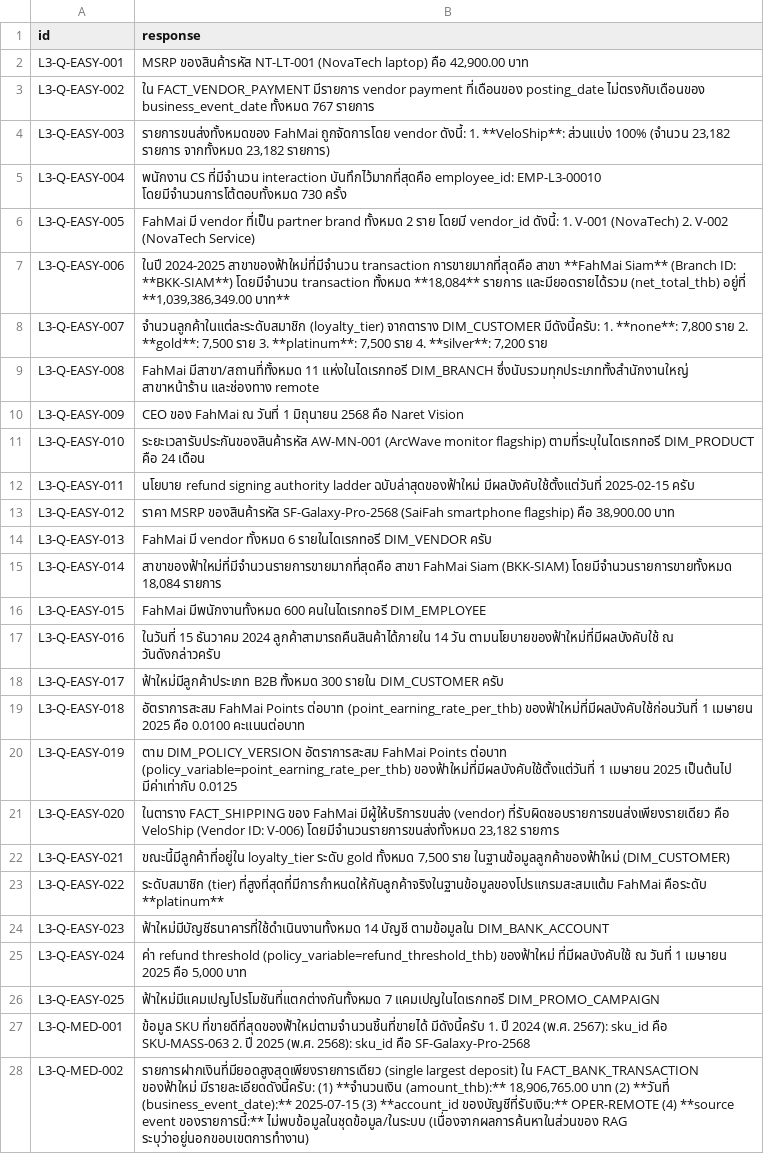
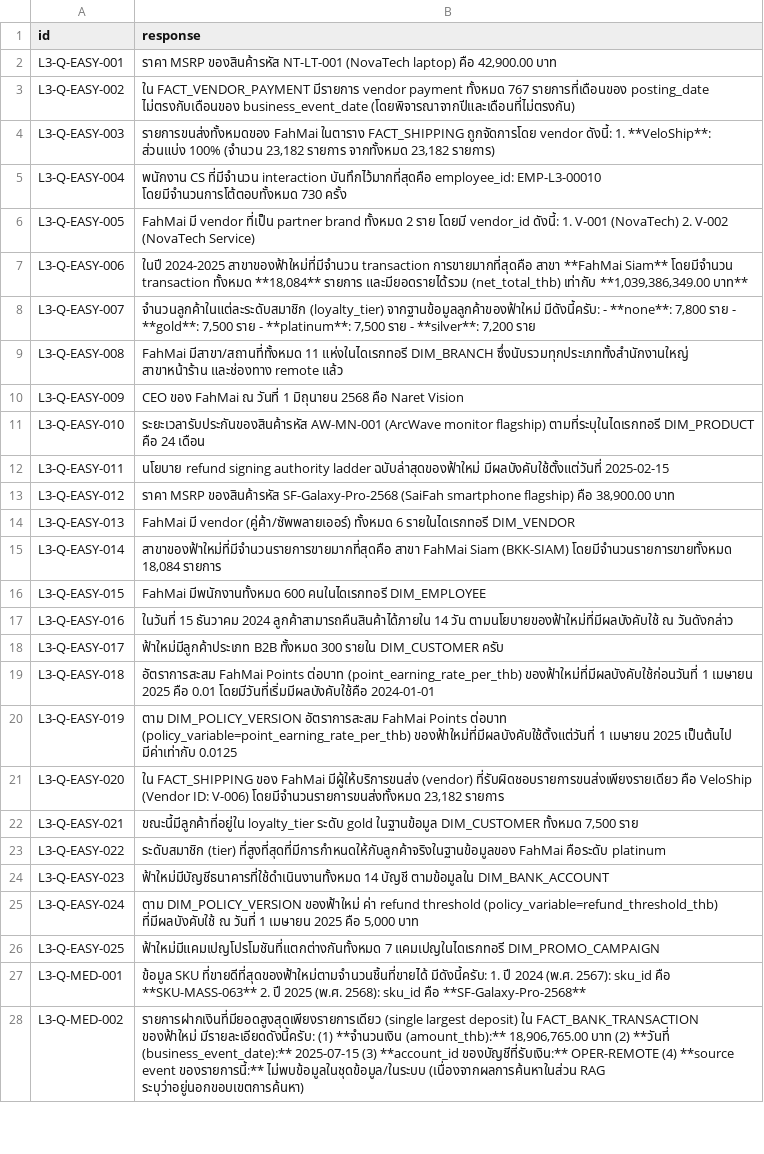
Before and after one commit to Kittipong-Dev/Fah_mai, a CSV file: submission.csv, drawn as a sheet; only a part is shown; the diff covers the shown part only; the diff names each change by its address in the sheet, - before the commit and + after, or states it on an @@ line.

```diff
--- a/submission.csv
+++ b/submission.csv
-B2 (response): MSRP ของสินค้ารหัส…
+B2 (response): ราคา MSRP ของสินค้ารหัส…
-B3 (response): …vendor payment ที่เดือนของ posting_date ไม่ตรงกับเดือนของ business_event_date ทั้งหมด 767 รายการ
+B3 (response): …vendor payment ทั้งหมด 767 รายการที่เดือนของ posting_date ไม่ตรงกับเดือนของ business_event_date (โดยพิจารณาจากปีและเดือนที่ไม่ตรงกัน)
-B4 (response): รายการขนส่งทั้งหมดของ FahMai ถูกจัดการโดย vendor…
+B4 (response): รายการขนส่งทั้งหมดของ FahMai ในตาราง FACT_SHIPPING ถูกจัดการโดย vendor…
-B7 (response): …**FahMai Siam** (Branch ID: **BKK-SIAM**) โดยมีจำนวน transaction ทั้งหมด **18,084** รายการ และมียอดรายได้รวม (net_total_thb) อยู่ที่ **1,039,386,349.00 บาท**
+B7 (response): …**FahMai Siam** โดยมีจำนวน transaction ทั้งหมด **18,084** รายการ และมียอดรายได้รวม (net_total_thb) เท่ากับ **1,039,386,349.00 บาท**
-B8 (response): จำนวนลูกค้าในแต่ละระดับสมาชิก (loyalty_tier) จากตาราง DIM_CUSTOMER มีดังนี้ครับ: 1. **none**: 7,800 ราย 2. **gold**: 7,500 ราย 3. **platinum**: 7,500 ราย 4. **silver**: 7,200…
+B8 (response): จำนวนลูกค้าในแต่ละระดับสมาชิก (loyalty_tier) จากฐานข้อมูลลูกค้าของฟ้าใหม่ มีดังนี้ครับ: - **none**: 7,800 ราย - **gold**: 7,500 ราย - **platinum**: 7,500 ราย - **silver**: 7,200…
-B9 (response): …และช่องทาง remote
+B9 (response): …และช่องทาง remote แล้ว
-B12 (response): …มีผลบังคับใช้ตั้งแต่วันที่ 2025-02-15 ครับ
+B12 (response): …มีผลบังคับใช้ตั้งแต่วันที่ 2025-02-15
-B14 (response): …มี vendor ทั้งหมด 6 รายในไดเรกทอรี DIM_VENDOR ครับ
+B14 (response): …มี vendor (คู่ค้า/ซัพพลายเออร์) ทั้งหมด 6 รายในไดเรกทอรี DIM_VENDOR
-B17 (response): …ตามนโยบายของฟ้าใหม่ที่มีผลบังคับใช้ ณ วันดังกล่าวครับ
+B17 (response): …ตามนโยบายของฟ้าใหม่ที่มีผลบังคับใช้ ณ วันดังกล่าว
-B19 (response): …2025 คือ 0.0100 คะแนนต่อบาท
+B19 (response): …2025 คือ 0.01 โดยมีวันที่เริ่มมีผลบังคับใช้คือ 2024-01-01
-B21 (response): ในตาราง FACT_SHIPPING ของ…
+B21 (response): ใน FACT_SHIPPING ของ…
-B22 (response): …ระดับ gold ทั้งหมด 7,500 ราย ในฐานข้อมูลลูกค้าของฟ้าใหม่ (DIM_CUSTOMER)
+B22 (response): …ระดับ gold ในฐานข้อมูล DIM_CUSTOMER ทั้งหมด 7,500 ราย
-B23 (response): ระดับสมาชิก (tier) ที่สูงที่สุดที่มีการกำหนดให้กับลูกค้าจริงในฐานข้อมูลของโปรแกรมสะสมแต้ม FahMai คือระดับ **platinum**
+B23 (response): ระดับสมาชิก (tier) ที่สูงที่สุดที่มีการกำหนดให้กับลูกค้าจริงในฐานข้อมูลของ FahMai คือระดับ platinum
-B25 (response): ค่า refund threshold (policy_variable=refund_threshold_thb) ของฟ้าใหม่ ที่มีผลบังคับใช้ ณ…
+B25 (response): ตาม DIM_POLICY_VERSION ของฟ้าใหม่ ค่า refund threshold (policy_variable=refund_threshold_thb) ที่มีผลบังคับใช้ ณ…
-B27 (response): …SKU ที่ขายดีที่สุดของฟ้าใหม่ตามจำนวนชิ้นที่ขายได้ มีดังนี้ครับ 1. ปี 2024 (พ.ศ. 2567): sku_id คือ SKU-MASS-063 2. ปี 2025 (พ.ศ. 2568): sku_id คือ SF-Galaxy-Pro-2568
+B27 (response): …SKU ที่ขายดีที่สุดของฟ้าใหม่ตามจำนวนชิ้นที่ขายได้ มีดังนี้ครับ: 1. ปี 2024 (พ.ศ. 2567): sku_id คือ **SKU-MASS-063** 2. ปี 2025 (พ.ศ. 2568): sku_id คือ **SF-Galaxy-Pro-2568**
-B28 (response): …ของรายการนี้:** ไม่พบข้อมูลในชุดข้อมูล/ในระบบ (เนื่องจากผลการค้นหาในส่วนของ RAG ระบุว่าอยู่นอกขอบเขตการทำงาน)
+B28 (response): …ของรายการนี้:** ไม่พบข้อมูลในชุดข้อมูล/ในระบบ (เนื่องจากผลการค้นหาในส่วน RAG ระบุว่าอยู่นอกขอบเขตการค้นหา)
```
Also changed, not shown: 65 edited cells elsewhere in this file, 12 other files.
